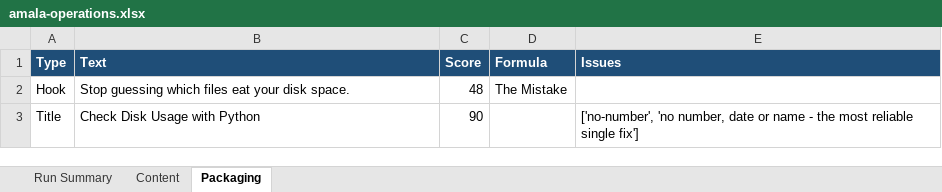
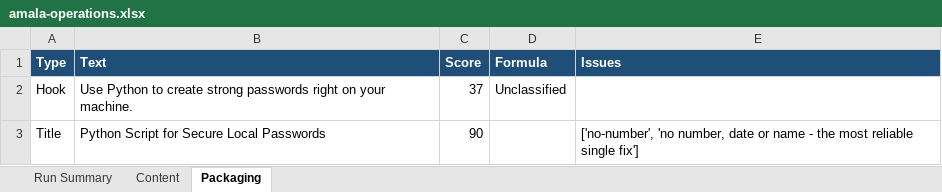
Before and after one commit to amalraj020-a11y/automated-YT-operations, an Excel workbook: reports/latest/amala-operations.xlsx, sheet Packaging, drawn as a sheet; values as stored, in another font and other column widths than the file's, no borders; the diff names each change by its address in the sheet, - before the commit and + after, or states it on an @@ line.

```diff
--- a/reports/latest/amala-operations.xlsx (sheet Packaging)
+++ b/reports/latest/amala-operations.xlsx (sheet Packaging)
-B2 (Text): Stop guessing which files eat your disk space.
+B2 (Text): Use Python to create strong passwords right on your machine.
-C2 (Score): 48
+C2 (Score): 37
-D2 (Formula): The Mistake
+D2 (Formula): Unclassified
-B3 (Text): Check Disk Usage with Python
+B3 (Text): Python Script for Secure Local Passwords
```
Also changed, not shown: sheet Run Summary, sheet Content.
